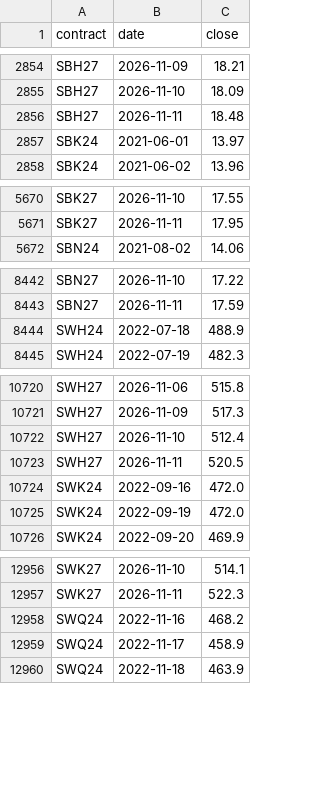
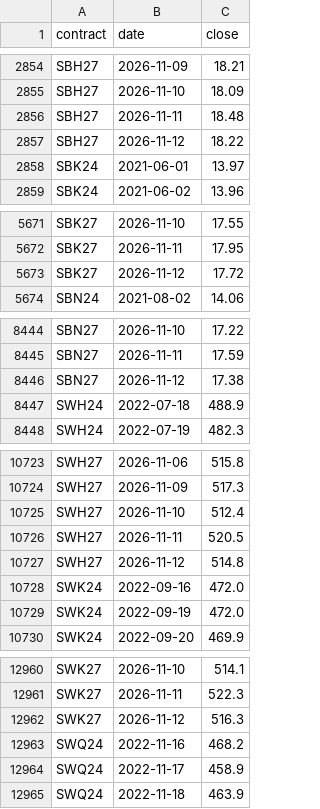
Before and after one commit to PPC3535/sugar-compare, a CSV file: data/sugar_daily.csv, drawn as a sheet; only a part is shown, gaps mark what is left out; the diff covers the shown part only.

Commit message:
Update sugar prices (2026-11-12)

```diff
--- a/data/sugar_daily.csv
+++ b/data/sugar_daily.csv
@@ -2856,2 +2856,3 @@ SBH27,2026-11-10,18.09
 SBH27,2026-11-11,18.48
+SBH27,2026-11-12,18.22
 SBK24,2021-06-01,13.97
@@ -5671,2 +5672,3 @@ SBK27,2026-11-10,17.55
 SBK27,2026-11-11,17.95
+SBK27,2026-11-12,17.72
 SBN24,2021-08-02,14.06
@@ -8443,2 +8445,3 @@ SBN27,2026-11-10,17.22
 SBN27,2026-11-11,17.59
+SBN27,2026-11-12,17.38
 SWH24,2022-07-18,488.9
@@ -10723,2 +10726,3 @@ SWH27,2026-11-10,512.4
 SWH27,2026-11-11,520.5
+SWH27,2026-11-12,514.8
 SWK24,2022-09-16,472.0
@@ -12957,2 +12961,3 @@ SWK27,2026-11-10,514.1
 SWK27,2026-11-11,522.3
+SWK27,2026-11-12,516.3
 SWQ24,2022-11-16,468.2
```
Also changed, not shown: 1 added row elsewhere in this file, 1 other file.
